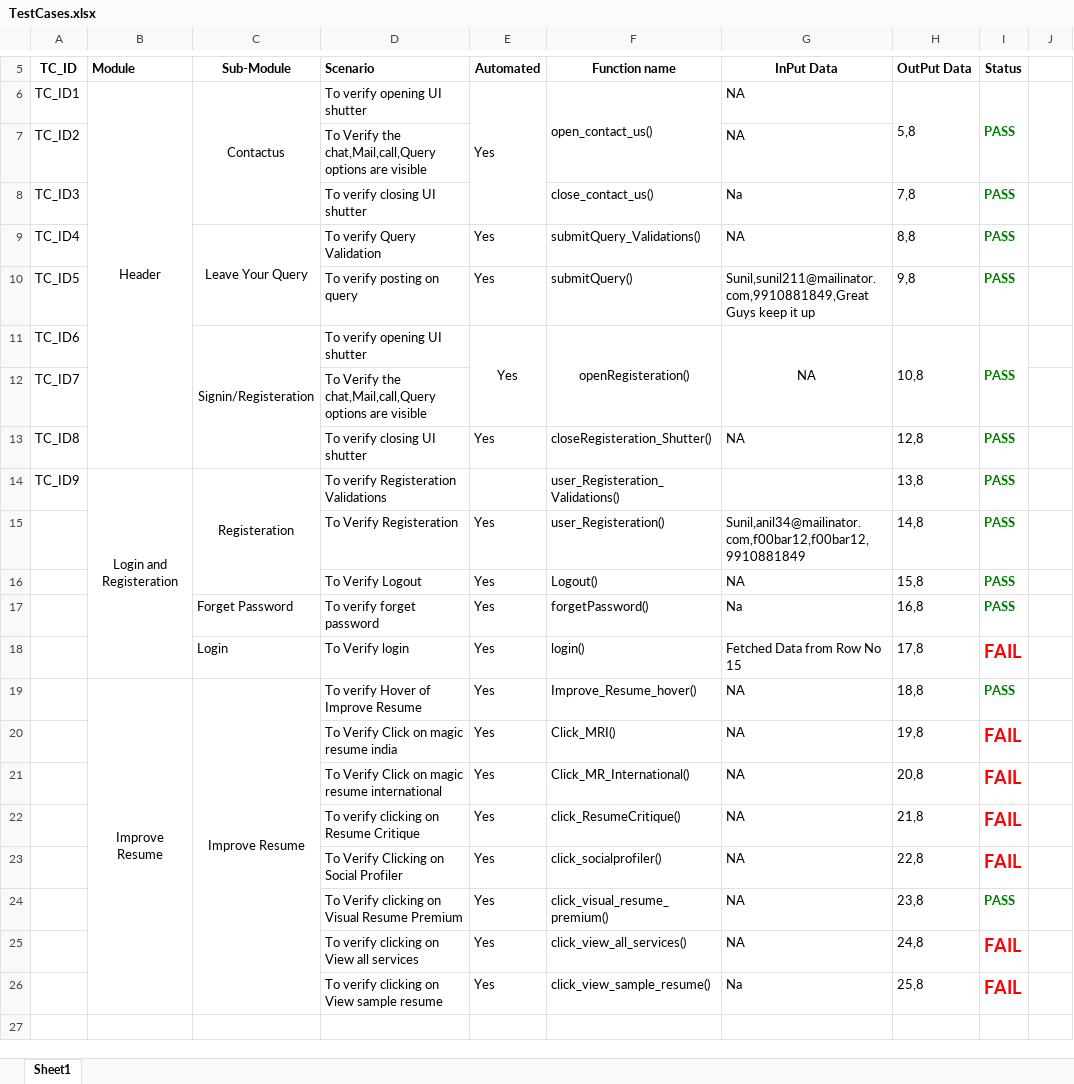
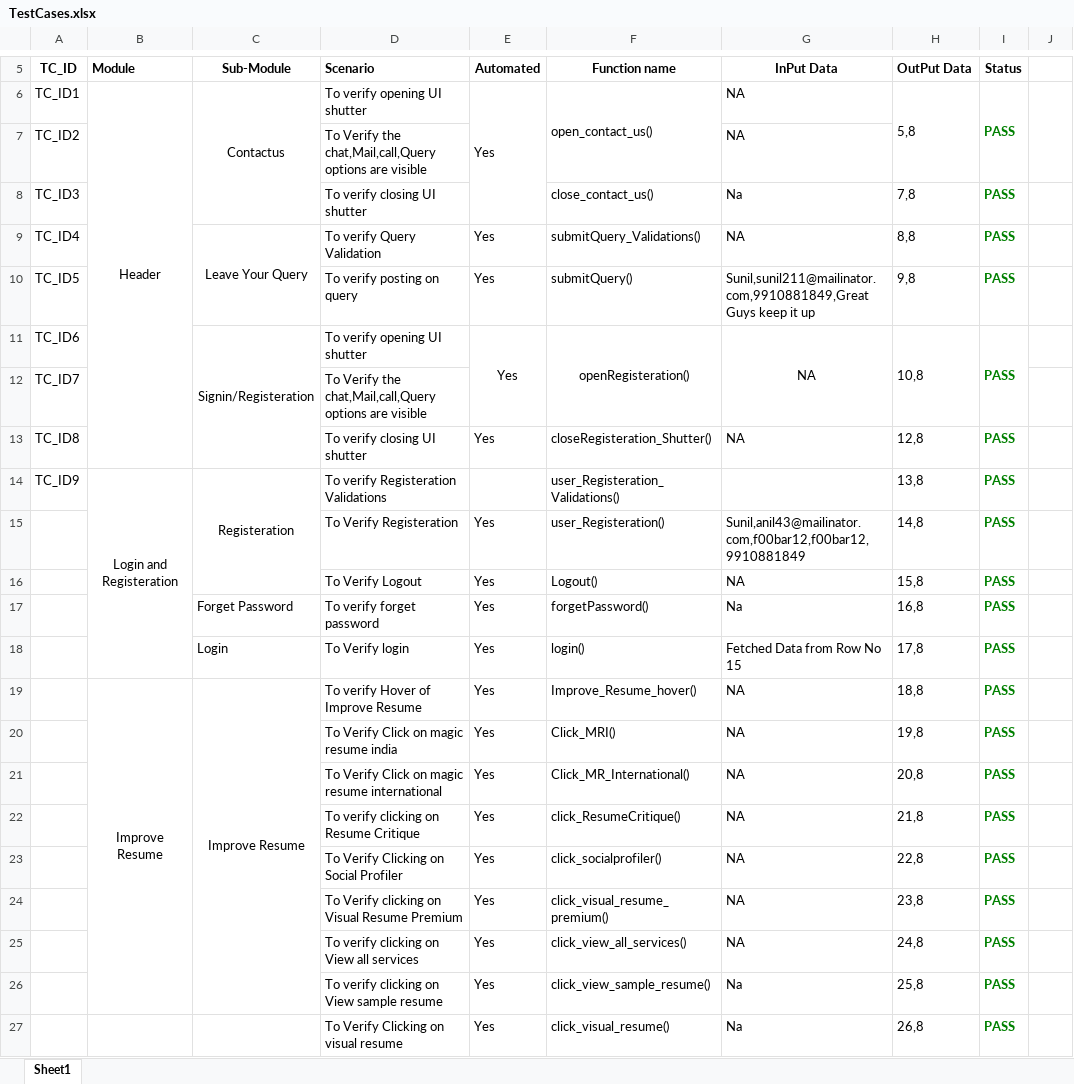
Before and after one commit to tbsl/StepAhead, an Excel workbook: Extra/TestCases.xlsx, sheet Sheet1, drawn as a sheet; only a part is shown, gaps mark what is left out; values as stored, in another font and other column widths than the file's, no borders; the diff names each change by its address in the sheet, - before the commit and + after, or states it on an @@ line.

Commit message:
improve resume fixes

```diff
--- a/Extra/TestCases.xlsx (sheet Sheet1)
+++ b/Extra/TestCases.xlsx (sheet Sheet1)
-G15 (InPut Data): Sunil,anil34@mailinator.com,f00bar12,f00bar12,9910881849
+G15 (InPut Data): Sunil,anil43@mailinator.com,f00bar12,f00bar12,9910881849
-I18 (Status): FAIL
+I18 (Status): PASS
-I18 text colour: #FF0000
+I18 text colour: #008000, text size: smaller
-I20:I23 (Status): FAIL
+I20:I23 (Status): PASS
-I20:I23 text colour: #FF0000
+I20:I23 text colour: #008000, text size: smaller
-I25:I26 (Status): FAIL
+I25:I26 (Status): PASS
-I25:I26 text colour: #FF0000
+I25:I26 text colour: #008000, text size: smaller
+row 27:  |  |  | To Verify Clicking on visual resume | Yes | click_visual_resume() | Na | 26,8 | PASS
```
Also changed, not shown: 42 other files.
